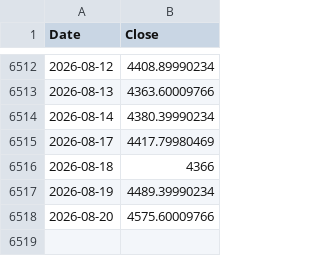
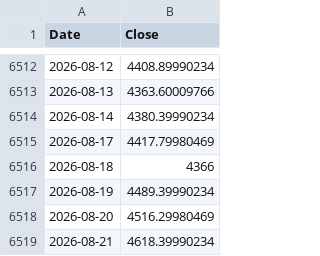
Before and after one commit to rkarim25/Guarded-levered-SP, a CSV file: gold_daily.csv, drawn as a sheet; only a part is shown, gaps mark what is left out.

```diff
--- a/gold_daily.csv
+++ b/gold_daily.csv
@@ -6517,2 +6517,3 @@ Date,Close
 2026-08-19,4489.39990234
-2026-08-20,4575.60009766
+2026-08-20,4516.29980469
+2026-08-21,4618.39990234
```
Also changed, not shown: dax_daily.csv, ftse250_daily.csv, 18 other files.
